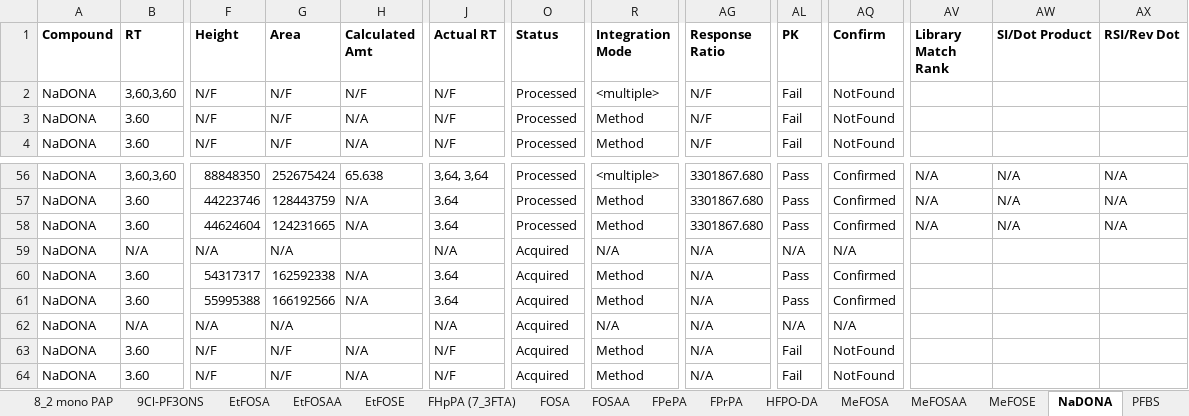
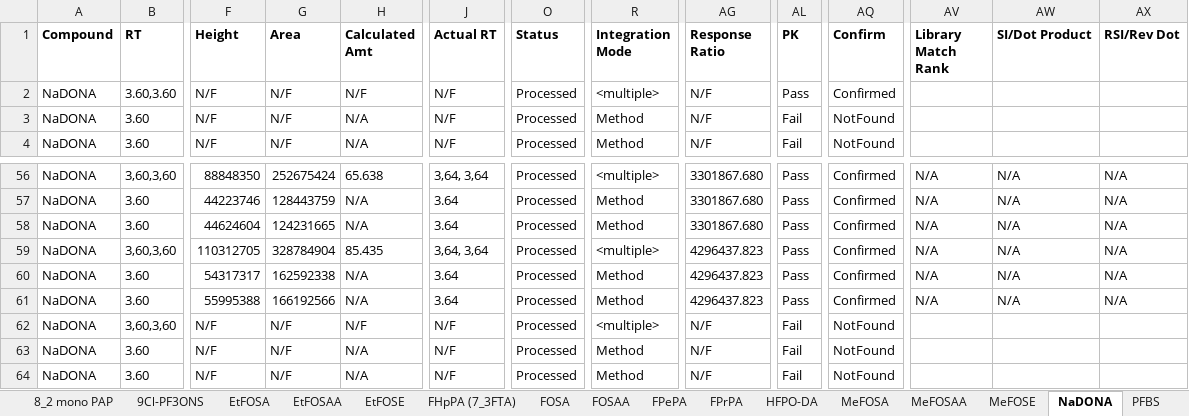
Before and after one commit to kruvelab/PFAS_quantification_model, an Excel workbook: data/Batch 1 Semi Quant w frag.xlsx, sheet NaDONA, drawn as a sheet; only a part is shown, gaps mark what is left out; values as stored, in another font and other column widths than the file's, no borders; the diff covers the shown part only; the diff names each change by its address in the sheet, - before the commit and + after, or states it on an @@ line.

```diff
--- a/data/Batch 1 Semi Quant w frag.xlsx (sheet NaDONA)
+++ b/data/Batch 1 Semi Quant w frag.xlsx (sheet NaDONA)
-B2 (RT): 3,60,3,60
+B2 (RT): 3.60,3.60
-AL2 (PK): Fail
+AL2 (PK): Pass
-AQ2 (Confirm): NotFound
+AQ2 (Confirm): Confirmed
-B59 (RT): N/A
+B59 (RT): 3,60,3,60
-F59 (Height): N/A
+F59 (Height): 110312705
-G59 (Area): N/A
+G59 (Area): 328784904
-H59 (Calculated Amt): (empty)
+H59 (Calculated Amt): 85.435
-J59 (Actual RT): N/A
+J59 (Actual RT): 3,64, 3,64
-O59:O64 (Status): Acquired
+O59:O64 (Status): Processed
-R59 (Integration Mode): N/A
+R59 (Integration Mode): <multiple>
-AG59:AG61 (Response Ratio): N/A
+AG59:AG61 (Response Ratio): 4296437.823
-AL59 (PK): N/A
+AL59 (PK): Pass
-AQ59 (Confirm): N/A
+AQ59 (Confirm): Confirmed
-AV59:AV61 (Library Match Rank): (empty)
+AV59:AV61 (Library Match Rank): N/A
-AW59:AW61 (SI/Dot Product): (empty)
+AW59:AW61 (SI/Dot Product): N/A
-AX59:AX61 (RSI/Rev Dot): (empty)
+AX59:AX61 (RSI/Rev Dot): N/A
-B62 (RT): N/A
+B62 (RT): 3,60,3,60
-F62 (Height): N/A
+F62 (Height): N/F
-G62 (Area): N/A
+G62 (Area): N/F
-H62 (Calculated Amt): (empty)
+H62 (Calculated Amt): N/F
-J62 (Actual RT): N/A
+J62 (Actual RT): N/F
-R62 (Integration Mode): N/A
+R62 (Integration Mode): <multiple>
-AG62:AG64 (Response Ratio): N/A
+AG62:AG64 (Response Ratio): N/F
-AL62 (PK): N/A
+AL62 (PK): Fail
-AQ62 (Confirm): N/A
+AQ62 (Confirm): NotFound
```
Also changed, not shown: 290 edited cells elsewhere in this sheet, sheet 4_2 mono PAP, sheet HFPO-DA, sheet PFTeDA, sheet PFHxDA, sheet 8_2 mono PAP, sheet FPePA, 38 more sheets, other sheet tabs, 1 other file.
